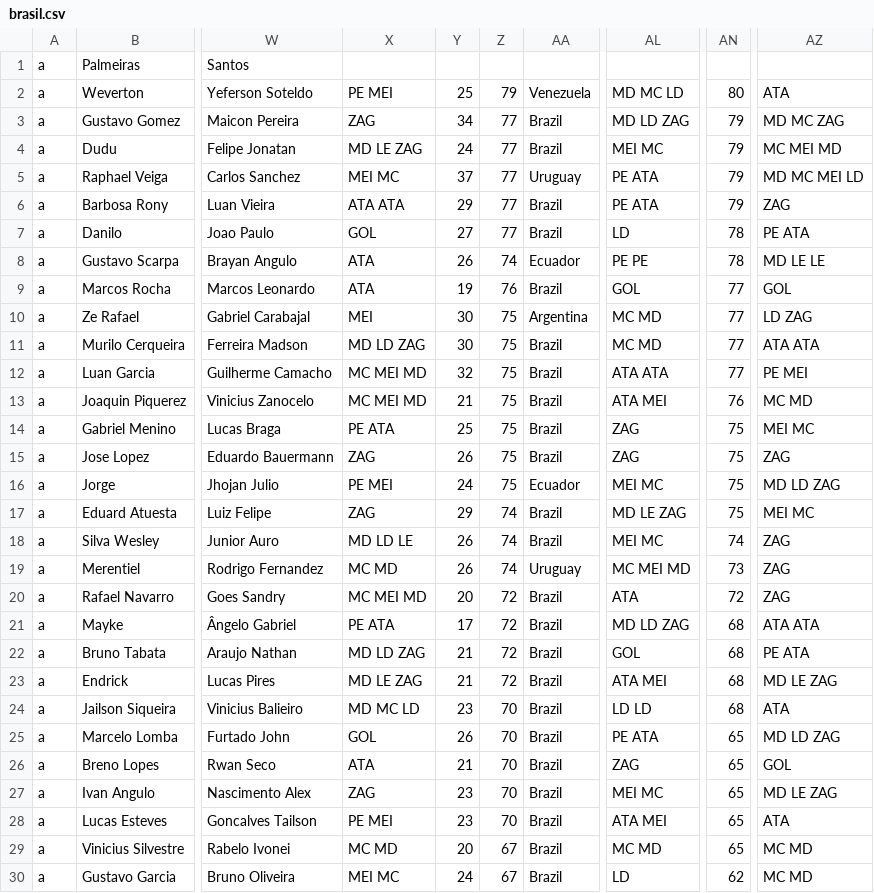
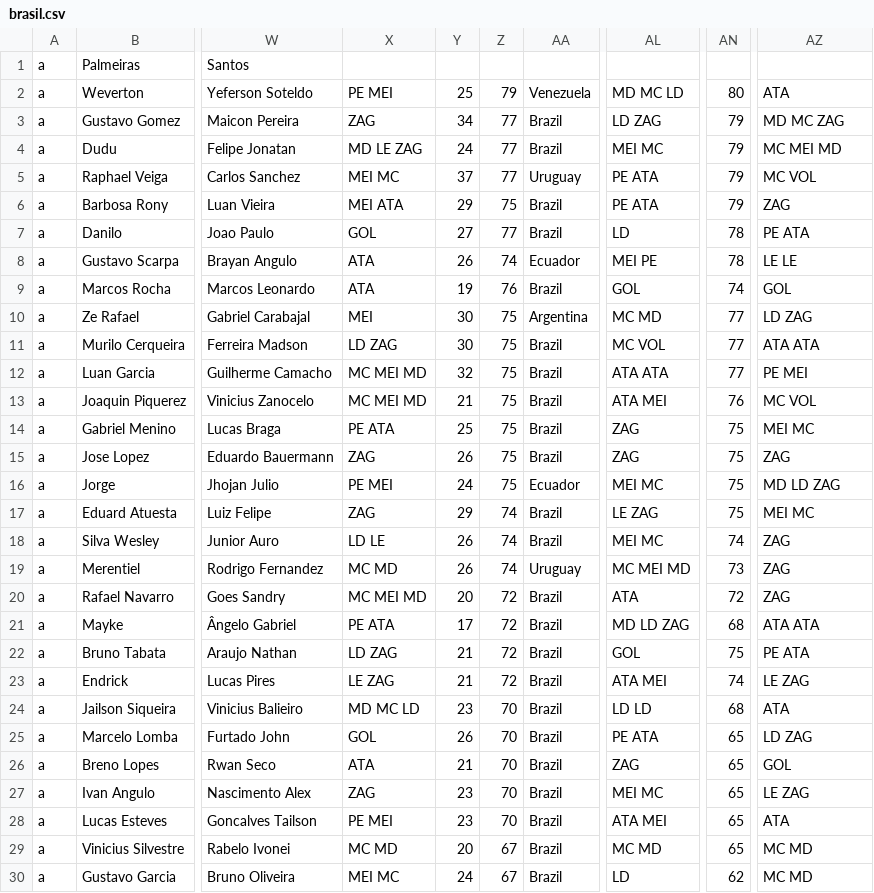
Before and after one commit to gaoypChina/FIFA-Flutter, a CSV file: assets/csv/brasil.csv, drawn as a sheet; only a part is shown, gaps mark what is left out; the diff names each change by its address in the sheet, - before the commit and + after, or states it on an @@ line.

```diff
--- a/assets/csv/brasil.csv
+++ b/assets/csv/brasil.csv
-AL3: MD LD ZAG
+AL3: LD ZAG
-AZ5: MD MC MEI LD
+AZ5: MC VOL
-X6: ATA ATA
+X6: MEI ATA
-Z6: 77
+Z6: 75
-AL8: PE PE
+AL8: MEI PE
-AZ8: MD LE LE
+AZ8: LE LE
-AN9: 77
+AN9: 74
-X11: MD LD ZAG
+X11: LD ZAG
-AL11: MC MD
+AL11: MC VOL
-AZ13: MC MD
+AZ13: MC VOL
-AL17: MD LE ZAG
+AL17: LE ZAG
-X18: MD LD LE
+X18: LD LE
-X22: MD LD ZAG
+X22: LD ZAG
-AN22: 68
+AN22: 75
-X23: MD LE ZAG
+X23: LE ZAG
-AN23: 68
+AN23: 74
-AZ23: MD LE ZAG
+AZ23: LE ZAG
-AZ25: MD LD ZAG
+AZ25: LD ZAG
-AZ27: MD LE ZAG
+AZ27: LE ZAG
```
Also changed, not shown: assets/csv/merconorte.csv, 45 other files.
